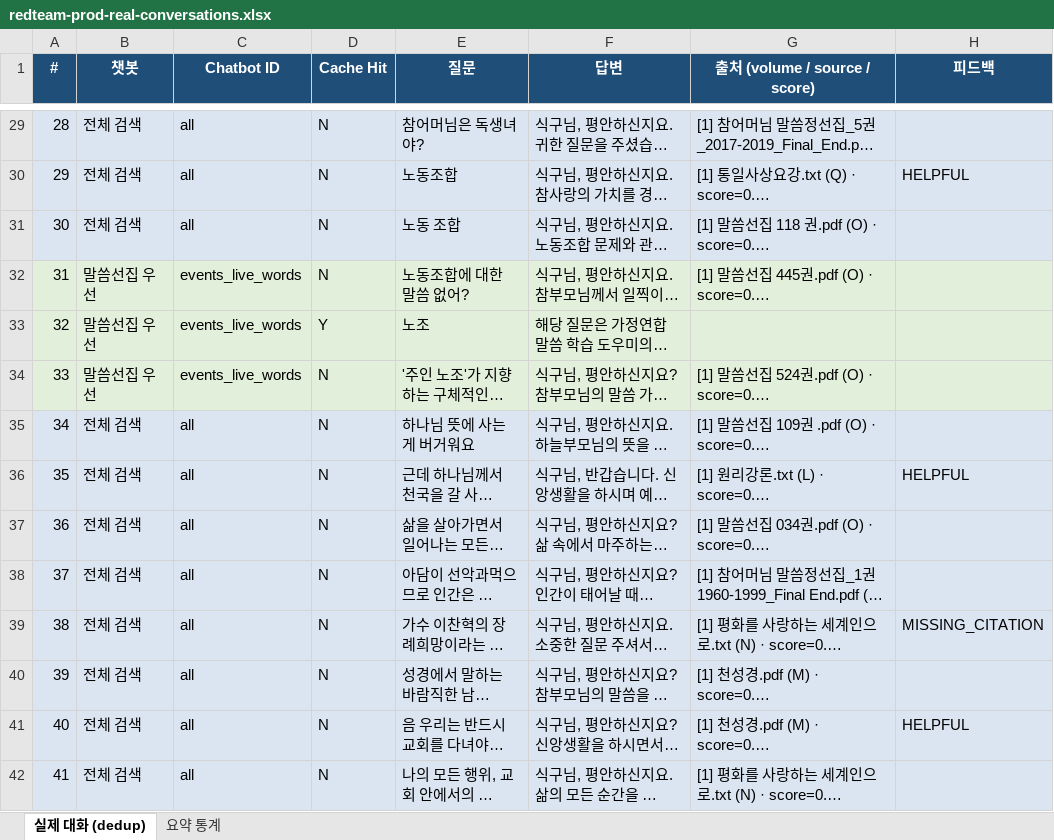
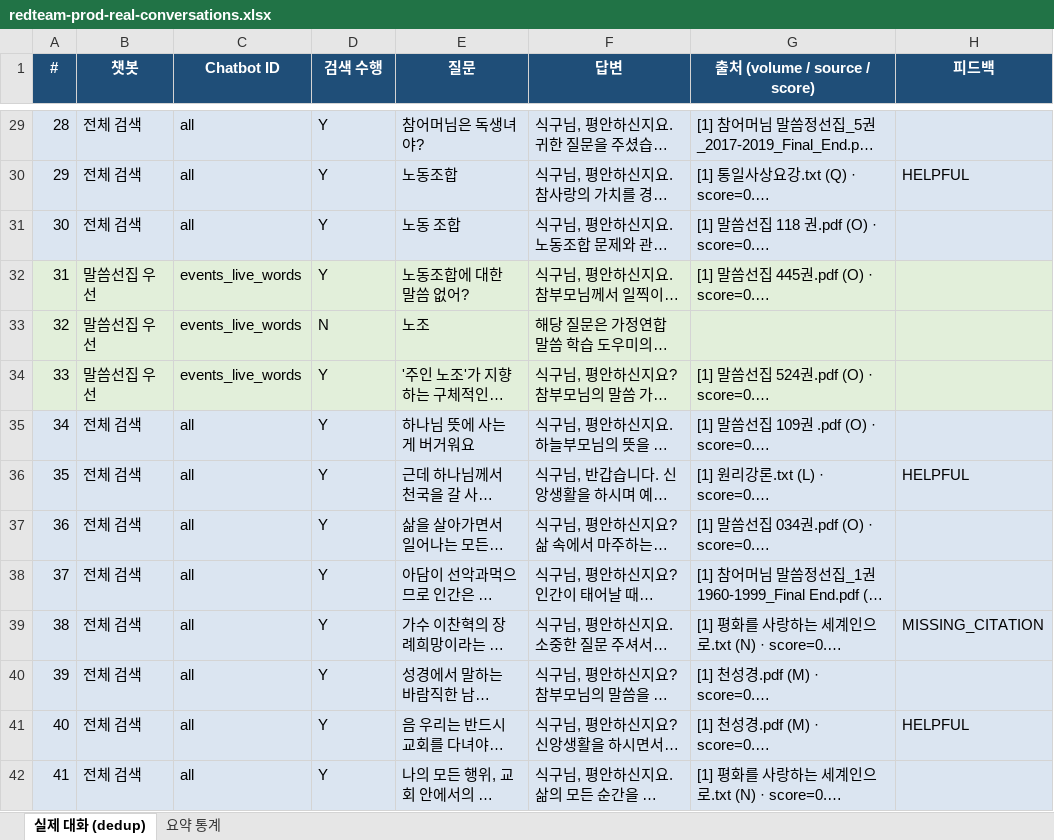
Before and after one commit to woosung-dev/truewords-platform, an Excel workbook: docs/guides/redteam-prod-real-conversations.xlsx, sheet 실제 대화 (dedup), drawn as a sheet; only a part is shown, gaps mark what is left out; long unchanged cells end in …; values as stored, in another font and other column widths than the file's, no borders; the diff covers the shown part only; the diff names each change by its address in the sheet, - before the commit and + after, or states it on an @@ line.

```diff
--- a/docs/guides/redteam-prod-real-conversations.xlsx (sheet 실제 대화 (dedup))
+++ b/docs/guides/redteam-prod-real-conversations.xlsx (sheet 실제 대화 (dedup))
-D1: Cache Hit
+D1: 검색 수행
-D29:D32 (검색 수행): N
+D29:D32 (검색 수행): Y
-D33 (검색 수행): Y
+D33 (검색 수행): N
-D34:D42 (검색 수행): N
+D34:D42 (검색 수행): Y
```
Also changed, not shown: 630 edited cells elsewhere in this sheet, sheet 요약 통계, 2 other files.
